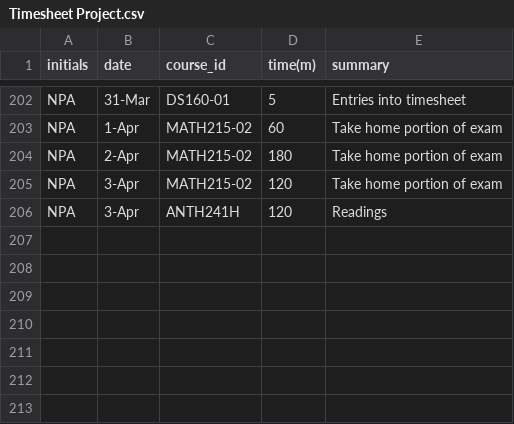
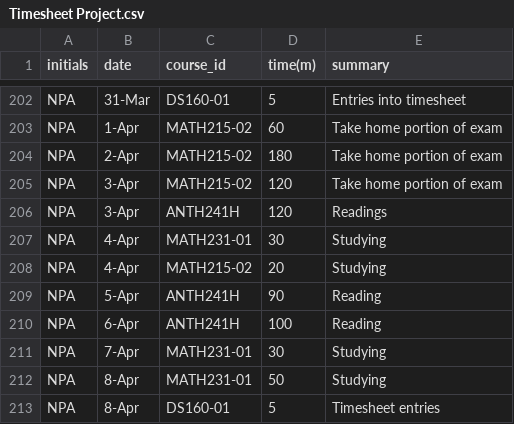
Before and after one commit to TheNatureWarrior/NPA_Timesheet_Project, a CSV file: Timesheet Project.csv, drawn as a sheet; only a part is shown, gaps mark what is left out.

Commit message:
Update Timesheet Project.csv

```diff
--- a/Timesheet Project.csv
+++ b/Timesheet Project.csv
@@ -206 +206,8 @@ NPA,3-Apr,MATH215-02,120,Take home portion of exam
 NPA,3-Apr,ANTH241H,120,Readings
+NPA,4-Apr,MATH231-01,30,Studying
+NPA,4-Apr,MATH215-02,20,Studying
+NPA,5-Apr,ANTH241H,90,Reading
+NPA,6-Apr,ANTH241H,100,Reading
+NPA,7-Apr,MATH231-01,30,Studying
+NPA,8-Apr,MATH231-01,50,Studying
+NPA,8-Apr,DS160-01,5,Timesheet entries
```
